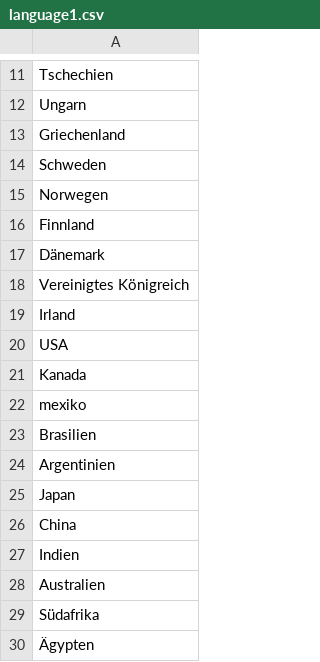
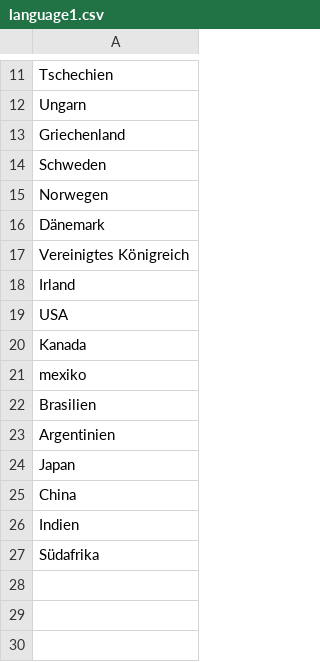
Before and after one commit to Minuicee/Project_20, a CSV file: sets/capitals-1/language1.csv, drawn as a sheet; only a part is shown, gaps mark what is left out; the diff names each change by its address in the sheet, - before the commit and + after, or states it on an @@ line.

```diff
--- a/sets/capitals-1/language1.csv
+++ b/sets/capitals-1/language1.csv
-row 16: Finnland
-row 28: Australien
-row 30: Ägypten
```
Also changed, not shown: sets/capitals-1/language2.csv, sets/greek-german/language1.csv, 6 other files.
